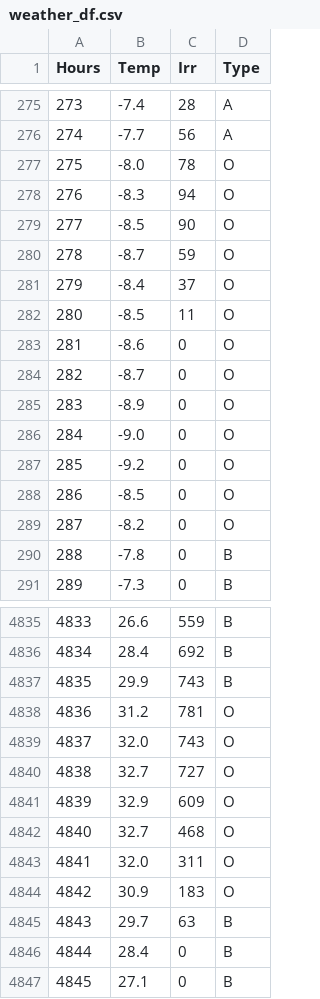
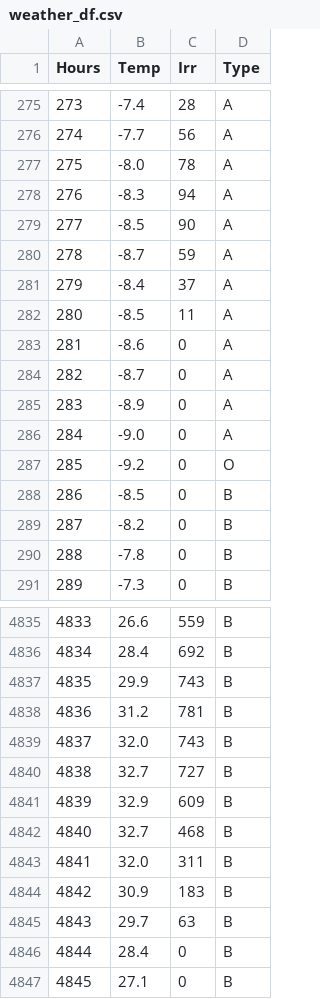
Before and after one commit to SimBruno/CampusEnergySystem, a CSV file: weather_df.csv, drawn as a sheet; only a part is shown, gaps mark what is left out; the diff covers the shown part only.

```diff
--- a/weather_df.csv
+++ b/weather_df.csv
@@ -276,15 +276,15 @@ Hours,Temp,Irr,Type
 274,-7.7,56,A
-275,-8.0,78,O
-276,-8.3,94,O
-277,-8.5,90,O
-278,-8.7,59,O
-279,-8.4,37,O
-280,-8.5,11,O
-281,-8.6,0,O
-282,-8.7,0,O
-283,-8.9,0,O
-284,-9.0,0,O
+275,-8.0,78,A
+276,-8.3,94,A
+277,-8.5,90,A
+278,-8.7,59,A
+279,-8.4,37,A
+280,-8.5,11,A
+281,-8.6,0,A
+282,-8.7,0,A
+283,-8.9,0,A
+284,-9.0,0,A
 285,-9.2,0,O
-286,-8.5,0,O
-287,-8.2,0,O
+286,-8.5,0,B
+287,-8.2,0,B
 288,-7.8,0,B
@@ -4837,9 +4837,9 @@ Hours,Temp,Irr,Type
 4835,29.9,743,B
-4836,31.2,781,O
-4837,32.0,743,O
-4838,32.7,727,O
-4839,32.9,609,O
-4840,32.7,468,O
-4841,32.0,311,O
-4842,30.9,183,O
+4836,31.2,781,B
+4837,32.0,743,B
+4838,32.7,727,B
+4839,32.9,609,B
+4840,32.7,468,B
+4841,32.0,311,B
+4842,30.9,183,B
 4843,29.7,63,B
```
Also changed, not shown: 8 edited cells elsewhere in this file, codes_01_energy_demand/clusters.csv, codes_01_energy_demand/clusters_dissaggregated.csv, 3 other files.
